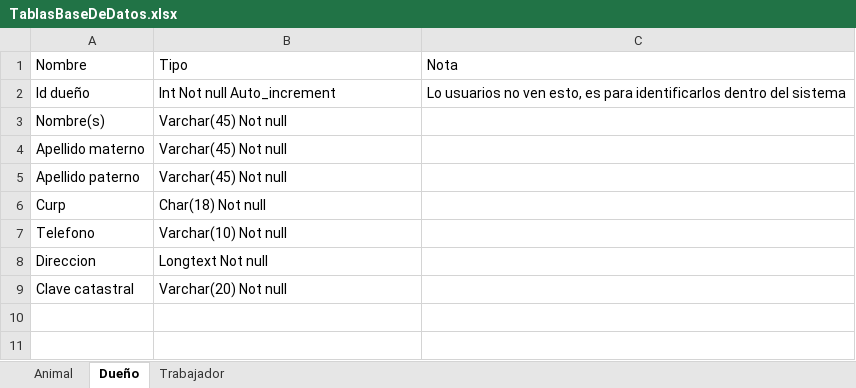
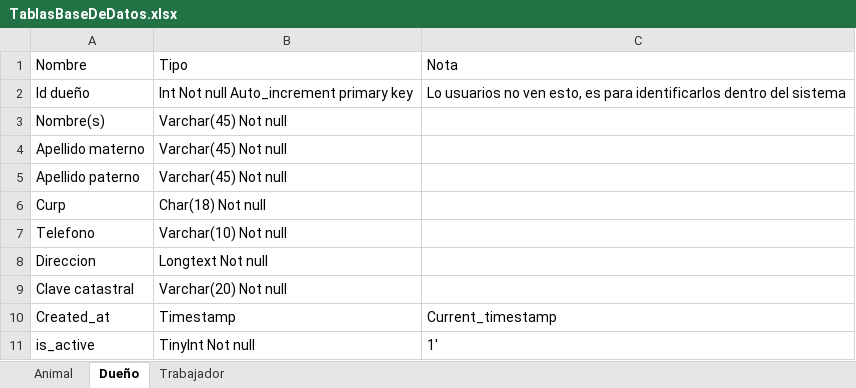
Before and after one commit to Litapt/ProyectoRegistroAnimal, an Excel workbook: TablasBaseDeDatos.xlsx, sheet Dueño, drawn as a sheet; values as stored, in another font and other column widths than the file's, no borders; the diff names each change by its address in the sheet, - before the commit and + after, or states it on an @@ line.

```diff
--- a/TablasBaseDeDatos.xlsx (sheet Dueño)
+++ b/TablasBaseDeDatos.xlsx (sheet Dueño)
-B2: Int Not null Auto_increment
+B2: Int Not null Auto_increment primary key
+row 10: Created_at | Timestamp | Current_timestamp
+row 11: is_active | TinyInt Not null | 1'
```
Also changed, not shown: sheet Animal, sheet Trabajador, 3 other files.
